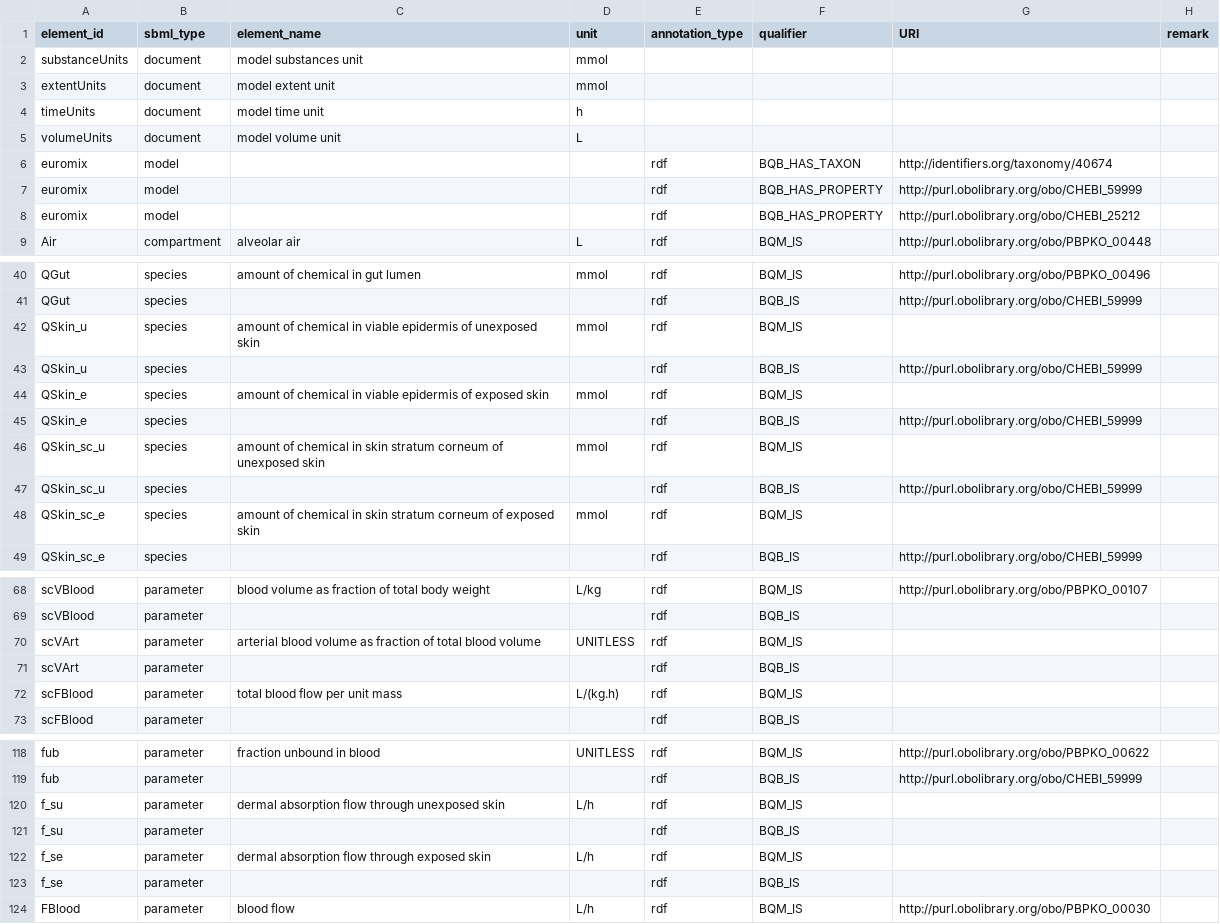
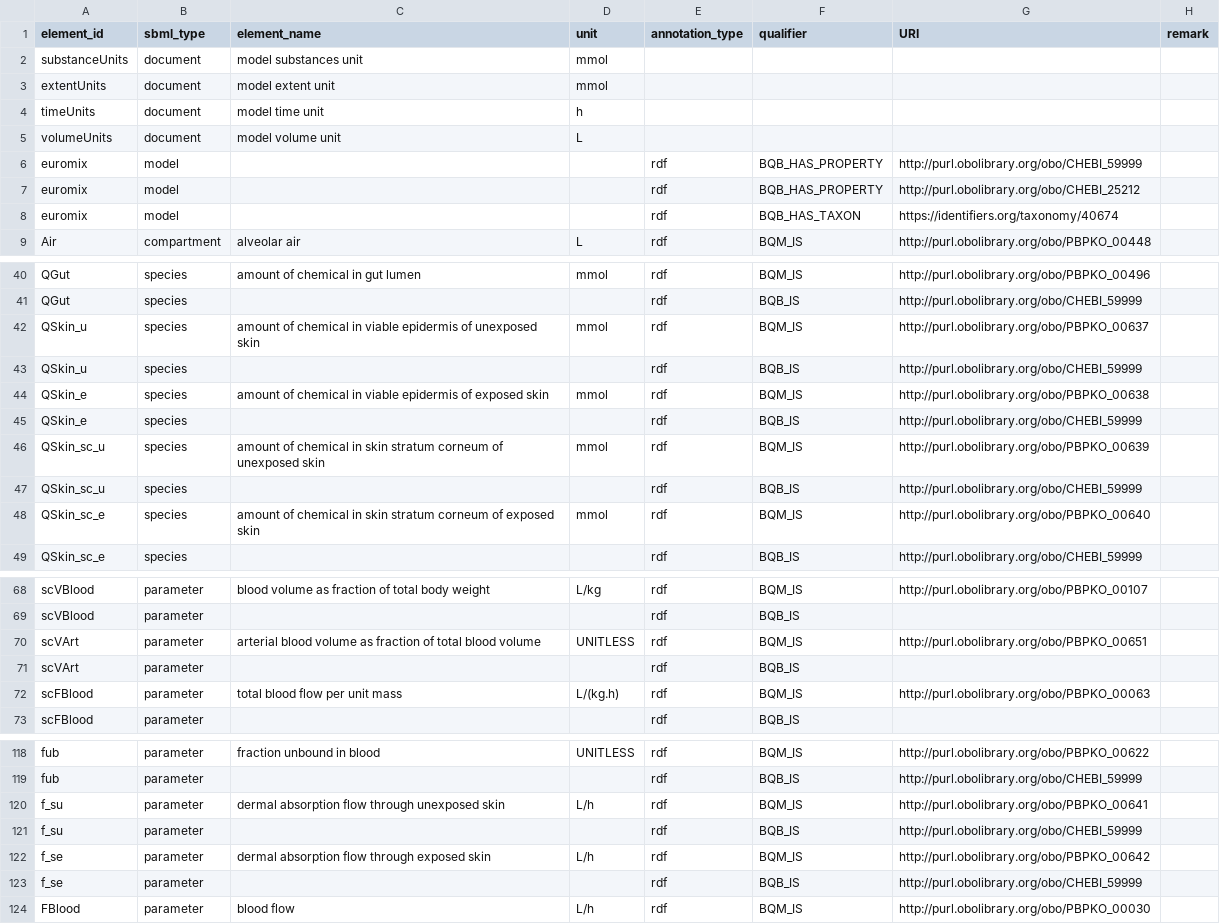
Before and after one commit to rivm-syso/euromix-to-sbml, a CSV file: model/euromix.annotations.csv, drawn as a sheet; only a part is shown, gaps mark what is left out; the diff covers the shown part only.

Commit message:
Update model annotations

```diff
--- a/model/euromix.annotations.csv
+++ b/model/euromix.annotations.csv
@@ -5,5 +5,5 @@ timeUnits,document,model time unit,h,,,,
 volumeUnits,document,model volume unit,L,,,,
-euromix,model,,,rdf,BQB_HAS_TAXON,http://identifiers.org/taxonomy/40674,
 euromix,model,,,rdf,BQB_HAS_PROPERTY,http://purl.obolibrary.org/obo/CHEBI_59999,
 euromix,model,,,rdf,BQB_HAS_PROPERTY,http://purl.obolibrary.org/obo/CHEBI_25212,
+euromix,model,,,rdf,BQB_HAS_TAXON,https://identifiers.org/taxonomy/40674,
 Air,compartment,alveolar air,L,rdf,BQM_IS,http://purl.obolibrary.org/obo/PBPKO_00448,
@@ -41,9 +41,9 @@ QGut,species,amount of chemical in gut lumen,mmol,rdf,BQM_IS,http://purl.obolibr
 QGut,species,,,rdf,BQB_IS,http://purl.obolibrary.org/obo/CHEBI_59999,
-QSkin_u,species,amount of chemical in viable epidermis of unexposed skin,mmol,rdf,BQM_IS,,
+QSkin_u,species,amount of chemical in viable epidermis of unexposed skin,mmol,rdf,BQM_IS,http://purl.obolibrary.org/obo/PBPKO_00637,
 QSkin_u,species,,,rdf,BQB_IS,http://purl.obolibrary.org/obo/CHEBI_59999,
-QSkin_e,species,amount of chemical in viable epidermis of exposed skin,mmol,rdf,BQM_IS,,
+QSkin_e,species,amount of chemical in viable epidermis of exposed skin,mmol,rdf,BQM_IS,http://purl.obolibrary.org/obo/PBPKO_00638,
 QSkin_e,species,,,rdf,BQB_IS,http://purl.obolibrary.org/obo/CHEBI_59999,
-QSkin_sc_u,species,amount of chemical in skin stratum corneum of unexposed skin,mmol,rdf,BQM_IS,,
+QSkin_sc_u,species,amount of chemical in skin stratum corneum of unexposed skin,mmol,rdf,BQM_IS,http://purl.obolibrary.org/obo/PBPKO_00639,
 QSkin_sc_u,species,,,rdf,BQB_IS,http://purl.obolibrary.org/obo/CHEBI_59999,
-QSkin_sc_e,species,amount of chemical in skin stratum corneum of exposed skin,mmol,rdf,BQM_IS,,
+QSkin_sc_e,species,amount of chemical in skin stratum corneum of exposed skin,mmol,rdf,BQM_IS,http://purl.obolibrary.org/obo/PBPKO_00640,
 QSkin_sc_e,species,,,rdf,BQB_IS,http://purl.obolibrary.org/obo/CHEBI_59999,
@@ -69,5 +69,5 @@ scVBlood,parameter,blood volume as fraction of total body weight,L/kg,rdf,BQM_IS
 scVBlood,parameter,,,rdf,BQB_IS,,
-scVArt,parameter,arterial blood volume as fraction of total blood volume,UNITLESS,rdf,BQM_IS,,
+scVArt,parameter,arterial blood volume as fraction of total blood volume,UNITLESS,rdf,BQM_IS,http://purl.obolibrary.org/obo/PBPKO_00651,
 scVArt,parameter,,,rdf,BQB_IS,,
-scFBlood,parameter,total blood flow per unit mass,L/(kg.h),rdf,BQM_IS,,
+scFBlood,parameter,total blood flow per unit mass,L/(kg.h),rdf,BQM_IS,http://purl.obolibrary.org/obo/PBPKO_00063,
 scFBlood,parameter,,,rdf,BQB_IS,,
@@ -119,6 +119,6 @@ fub,parameter,fraction unbound in blood,UNITLESS,rdf,BQM_IS,http://purl.obolibra
 fub,parameter,,,rdf,BQB_IS,http://purl.obolibrary.org/obo/CHEBI_59999,
-f_su,parameter,dermal absorption flow through unexposed skin,L/h,rdf,BQM_IS,,
-f_su,parameter,,,rdf,BQB_IS,,
-f_se,parameter,dermal absorption flow through exposed skin,L/h,rdf,BQM_IS,,
-f_se,parameter,,,rdf,BQB_IS,,
+f_su,parameter,dermal absorption flow through unexposed skin,L/h,rdf,BQM_IS,http://purl.obolibrary.org/obo/PBPKO_00641,
+f_su,parameter,,,rdf,BQB_IS,http://purl.obolibrary.org/obo/CHEBI_59999,
+f_se,parameter,dermal absorption flow through exposed skin,L/h,rdf,BQM_IS,http://purl.obolibrary.org/obo/PBPKO_00642,
+f_se,parameter,,,rdf,BQB_IS,http://purl.obolibrary.org/obo/CHEBI_59999,
 FBlood,parameter,blood flow,L/h,rdf,BQM_IS,http://purl.obolibrary.org/obo/PBPKO_00030,
```
Also changed, not shown: 6 edited cells elsewhere in this file, 3 other files.
